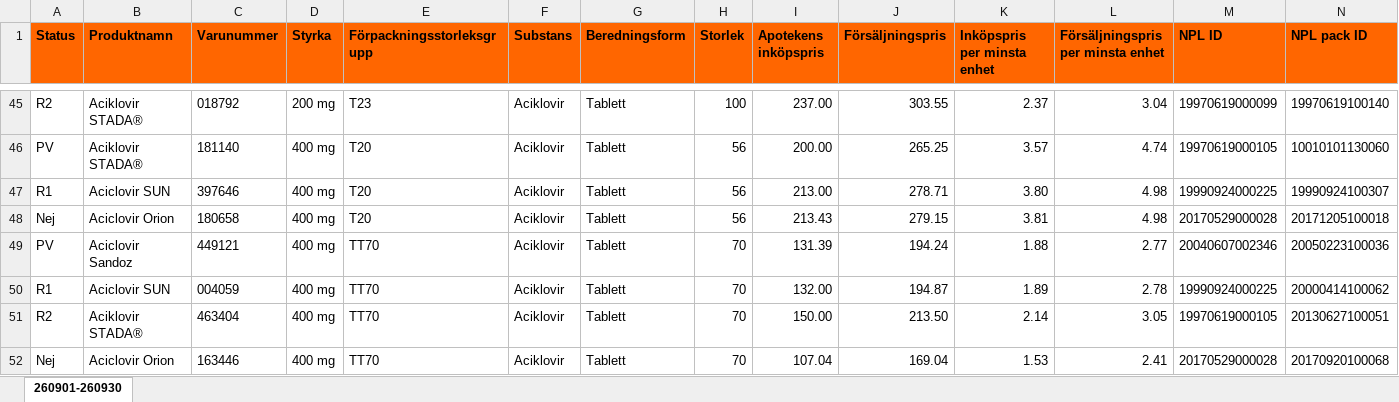
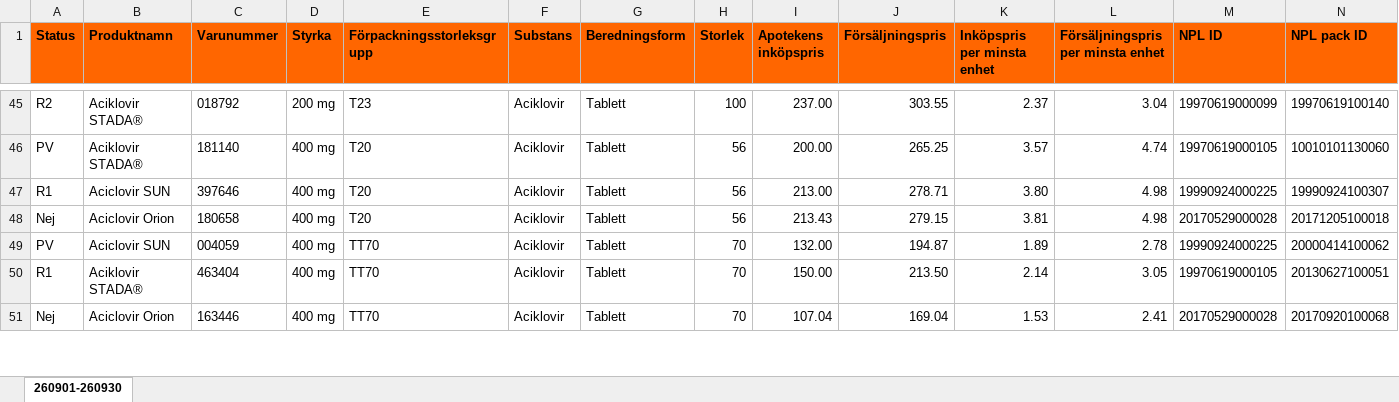
Before and after one commit to pontuscedrell/pillpris, an Excel workbook: data/2609.xlsx, sheet 260901-260930, drawn as a sheet; only a part is shown, gaps mark what is left out; values as stored, in another font and other column widths than the file's, no borders; conditional formats not drawn; removed rows and columns are numbered as before the commit, all else as after; rows hold the shown columns only; the diff covers the shown part only; the diff names each change by its address in the sheet, - before the commit and + after, or states it on an @@ line.

```diff
--- a/data/2609.xlsx (sheet 260901-260930)
+++ b/data/2609.xlsx (sheet 260901-260930)
-row 49: PV | Aciclovir Sandoz | 449121 | 400 mg | TT70 | Aciklovir | Tablett | 70 | 131.39 | 194.24 | 1.88 | 2.77 | 20040607002346 | 20050223100036
-A49 (Status): R1
+A49 (Status): PV
-A50 (Status): R2
+A50 (Status): R1
```
Also changed, not shown: 16 added rows, 15 removed rows and 26 edited cells elsewhere in this sheet, 2 other files.
